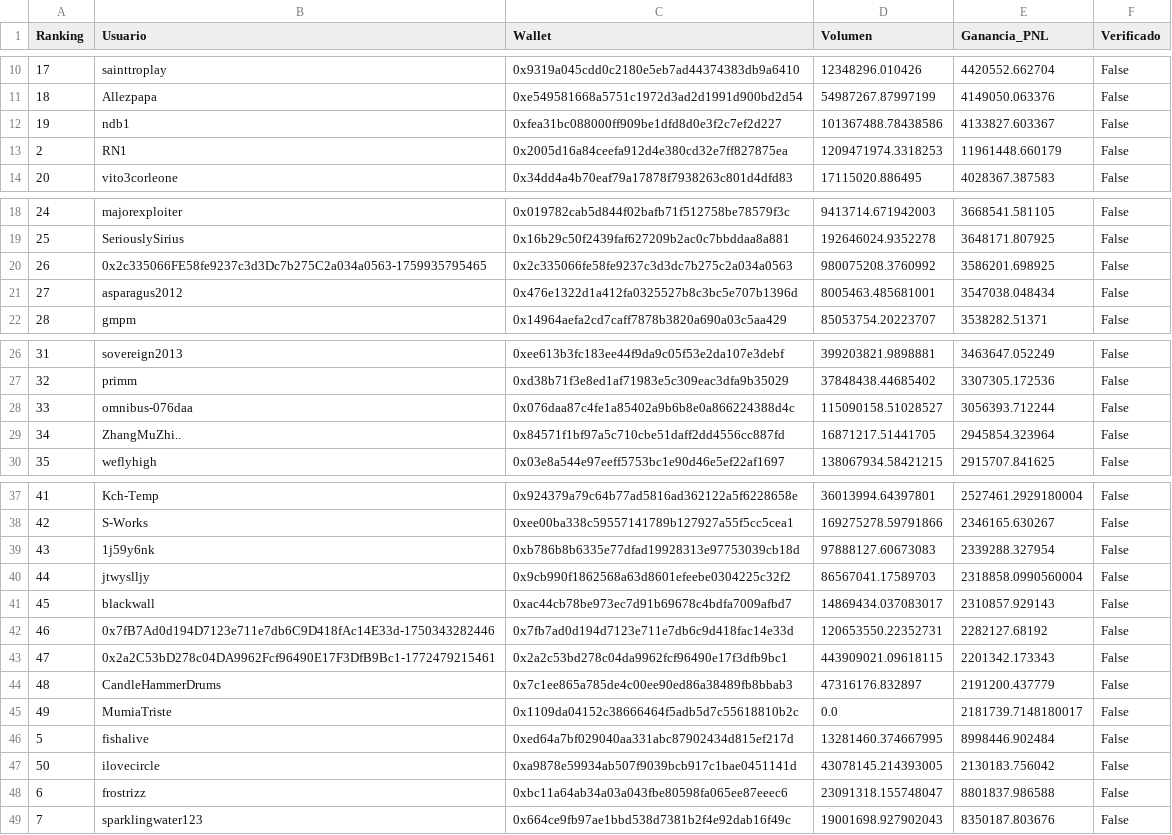
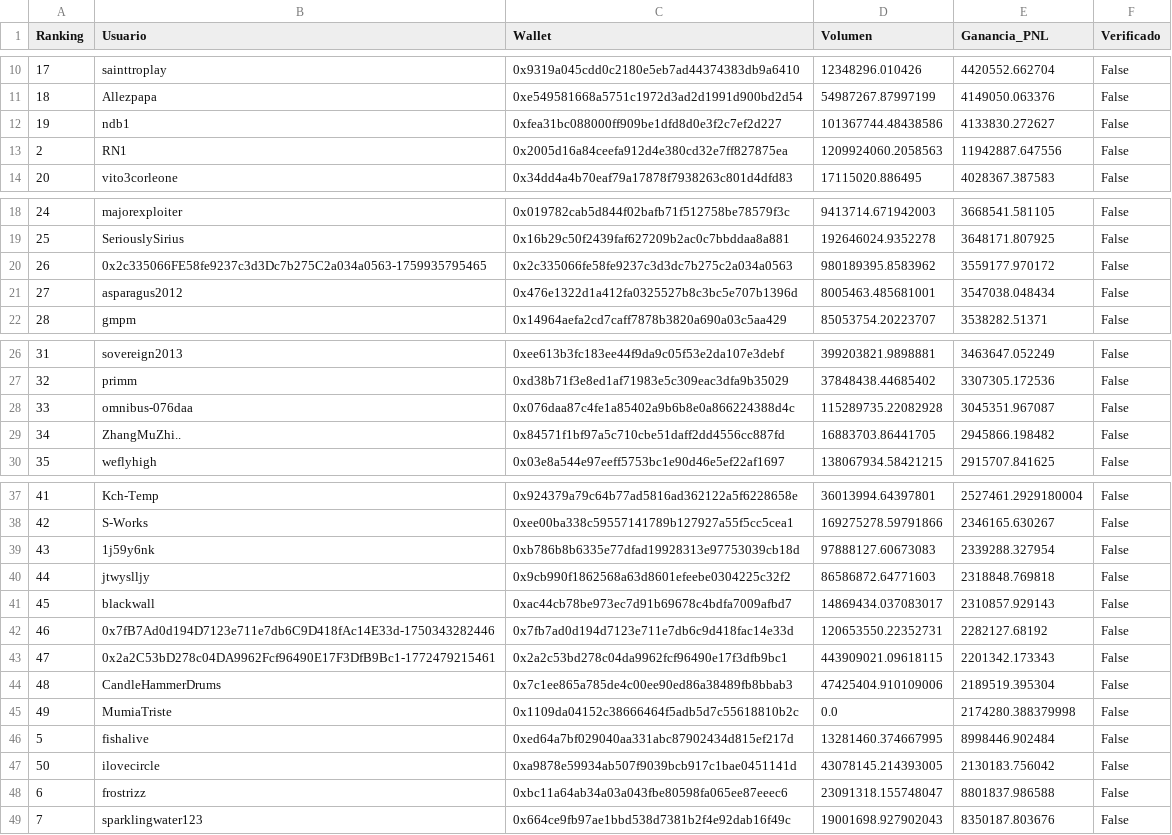
Before and after one commit to mndz-06/WhaleSportsAI, a CSV file: top_50_sports_traders.csv, drawn as a sheet; only a part is shown, gaps mark what is left out.

```diff
--- a/top_50_sports_traders.csv
+++ b/top_50_sports_traders.csv
@@ -11,4 +11,4 @@
 18,Allezpapa,0xe549581668a5751c1972d3ad2d1991d900bd2d54,54987267.87997199,4149050.063376,False
-19,ndb1,0xfea31bc088000ff909be1dfd8d0e3f2c7ef2d227,101367488.78438586,4133827.603367,False
-2,RN1,0x2005d16a84ceefa912d4e380cd32e7ff827875ea,1209471974.3318253,11961448.660179,False
+19,ndb1,0xfea31bc088000ff909be1dfd8d0e3f2c7ef2d227,101367744.48438586,4133830.272627,False
+2,RN1,0x2005d16a84ceefa912d4e380cd32e7ff827875ea,1209924060.2058563,11942887.647556,False
 20,vito3corleone,0x34dd4a4b70eaf79a17878f7938263c801d4dfd83,17115020.886495,4028367.387583,False
@@ -19,3 +19,3 @@
 25,SeriouslySirius,0x16b29c50f2439faf627209b2ac0c7bbddaa8a881,192646024.9352278,3648171.807925,False
-26,0x2c335066FE58fe9237c3d3Dc7b275C2a034a0563-1759935795465,0x2c335066fe58fe9237c3d3dc7b275c2a034a0563,980075208.3760992,3586201.698925,False
+26,0x2c335066FE58fe9237c3d3Dc7b275C2a034a0563-1759935795465,0x2c335066fe58fe9237c3d3dc7b275c2a034a0563,980189395.8583962,3559177.970172,False
 27,asparagus2012,0x476e1322d1a412fa0325527b8c3bc5e707b1396d,8005463.485681001,3547038.048434,False
@@ -27,4 +27,4 @@
 32,primm,0xd38b71f3e8ed1af71983e5c309eac3dfa9b35029,37848438.44685402,3307305.172536,False
-33,omnibus-076daa,0x076daa87c4fe1a85402a9b6b8e0a866224388d4c,115090158.51028527,3056393.712244,False
-34,ZhangMuZhi..,0x84571f1bf97a5c710cbe51daff2dd4556cc887fd,16871217.51441705,2945854.323964,False
+33,omnibus-076daa,0x076daa87c4fe1a85402a9b6b8e0a866224388d4c,115289735.22082928,3045351.967087,False
+34,ZhangMuZhi..,0x84571f1bf97a5c710cbe51daff2dd4556cc887fd,16883703.86441705,2945866.198482,False
 35,weflyhigh,0x03e8a544e97eeff5753bc1e90d46e5ef22af1697,138067934.58421215,2915707.841625,False
@@ -39,3 +39,3 @@
 43,1j59y6nk,0xb786b8b6335e77dfad19928313e97753039cb18d,97888127.60673083,2339288.327954,False
-44,jtwyslljy,0x9cb990f1862568a63d8601efeebe0304225c32f2,86567041.17589703,2318858.0990560004,False
+44,jtwyslljy,0x9cb990f1862568a63d8601efeebe0304225c32f2,86586872.64771603,2318848.769818,False
 45,blackwall,0xac44cb78be973ec7d91b69678c4bdfa7009afbd7,14869434.037083017,2310857.929143,False
@@ -43,4 +43,4 @@
 47,0x2a2C53bD278c04DA9962Fcf96490E17F3DfB9Bc1-1772479215461,0x2a2c53bd278c04da9962fcf96490e17f3dfb9bc1,443909021.09618115,2201342.173343,False
-48,CandleHammerDrums,0x7c1ee865a785de4c00ee90ed86a38489fb8bbab3,47316176.832897,2191200.437779,False
-49,MumiaTriste,0x1109da04152c38666464f5adb5d7c55618810b2c,0.0,2181739.7148180017,False
+48,CandleHammerDrums,0x7c1ee865a785de4c00ee90ed86a38489fb8bbab3,47425404.910109006,2189519.395304,False
+49,MumiaTriste,0x1109da04152c38666464f5adb5d7c55618810b2c,0.0,2174280.388379998,False
 5,fishalive,0xed64a7bf029040aa331abc87902434d815ef217d,13281460.374667995,8998446.902484,False
```
Also changed, not shown: early_entry_signals.csv, 2 other files.
